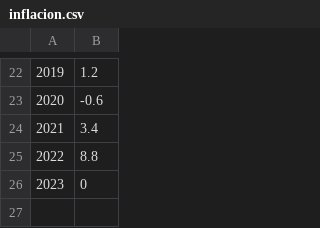
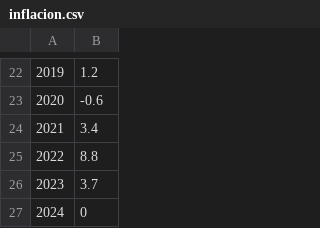
Before and after one commit to civio/presupuesto-navarra, a CSV file: data/inflacion.csv, drawn as a sheet; only a part is shown, gaps mark what is left out; addresses are those after the commit; the diff names each change by its address in the sheet, - before the commit and + after, or states it on an @@ line.

Commit message:
Add inflation for 2024 civio/presupuesto-management#1317

```diff
--- a/data/inflacion.csv
+++ b/data/inflacion.csv
+row 26: 2023 | 3.7
@@ column A renumbered from row 27 down @@
```
